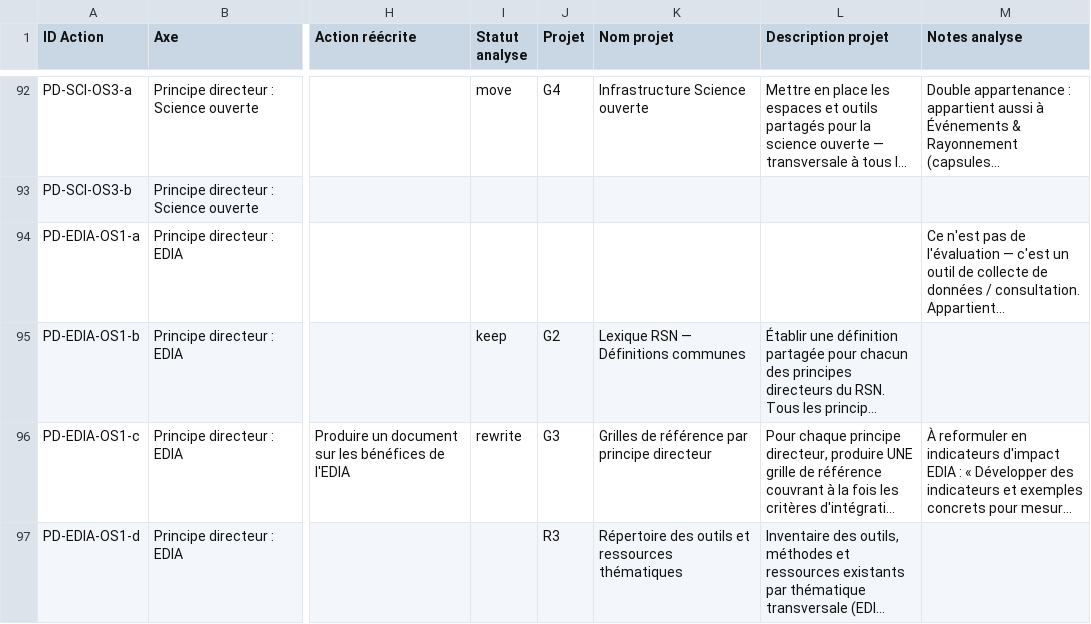
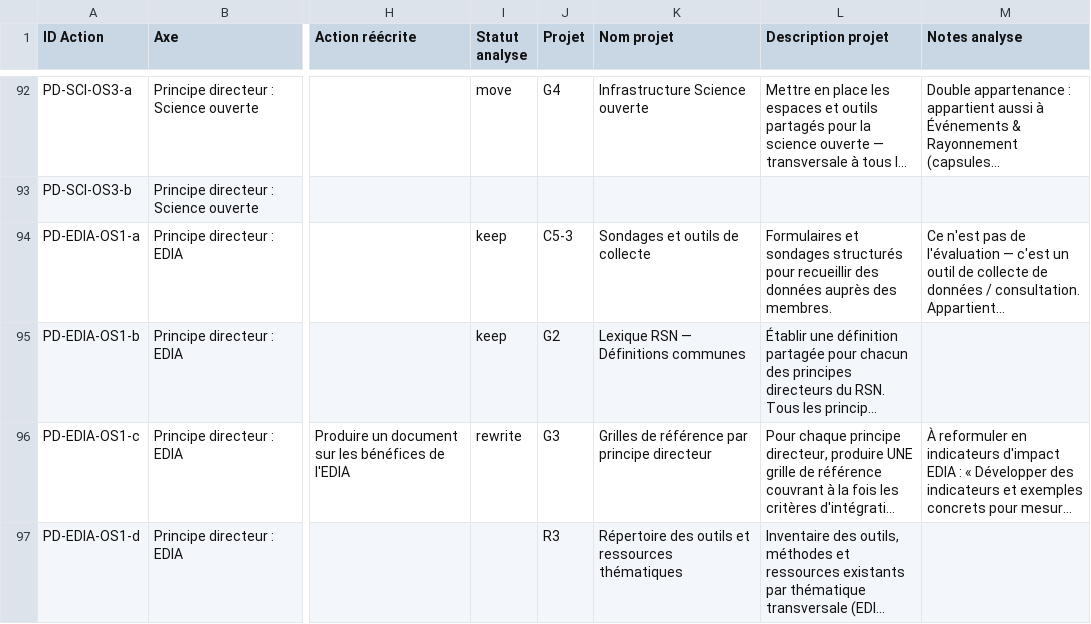
Before and after one commit to TessRSN/chantiers, a CSV file: data.csv, drawn as a sheet; only a part is shown, gaps mark what is left out; long unchanged cells end in …; the diff covers the shown part only; the diff names each change by its address in the sheet, - before the commit and + after, or states it on an @@ line.

Commit message:
Consultation & Écoute: 3 projets C5-1/C5-2/C5-3 + 4 actions rewrite

```diff
--- a/data.csv
+++ b/data.csv
-I94 (Statut analyse): (empty)
+I94 (Statut analyse): keep
-J94 (Projet): (empty)
+J94 (Projet): C5-3
-K94 (Nom projet): (empty)
+K94 (Nom projet): Sondages et outils de collecte
-L94 (Description projet): (empty)
+L94 (Description projet): Formulaires et sondages structurés pour recueillir des données auprès des membres.
```
Also changed, not shown: 55 edited cells elsewhere in this file, 1 other file.
